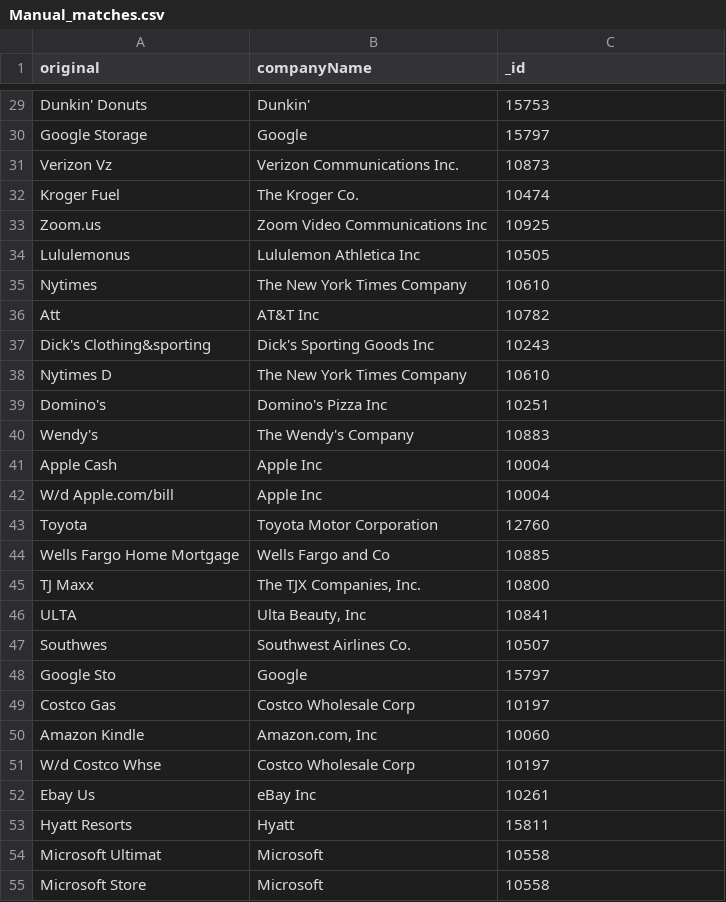
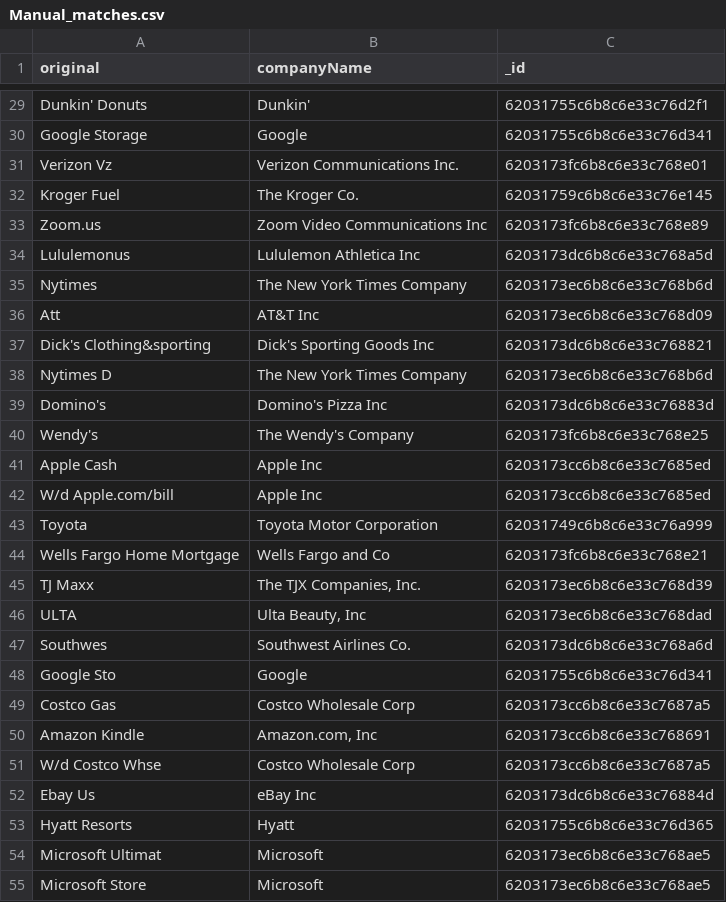
Before and after one commit to nitinsayshe/KarmaWallet, a CSV file: src/integrations/plaid/.tmp/Manual_matches.csv, drawn as a sheet; only a part is shown, gaps mark what is left out; the diff covers the shown part only.

```diff
--- a/src/integrations/plaid/.tmp/Manual_matches.csv
+++ b/src/integrations/plaid/.tmp/Manual_matches.csv
@@ -29,27 +29,27 @@
-"Dunkin' Donuts","Dunkin'","15753"
-"Google Storage","Google","15797"
-"Verizon Vz","Verizon Communications Inc.","10873"
-"Kroger Fuel","The Kroger Co.","10474"
-"Zoom.us","Zoom Video Communications Inc","10925"
-"Lululemonus","Lululemon Athletica Inc","10505"
-"Nytimes","The New York Times Company","10610"
-"Att","AT&T Inc","10782"
-"Dick's Clothing&sporting","Dick's Sporting Goods Inc","10243"
-"Nytimes D","The New York Times Company","10610"
-"Domino's","Domino's Pizza Inc","10251"
-"Wendy's","The Wendy's Company","10883"
-"Apple Cash","Apple Inc","10004"
-"W/d Apple.com/bill","Apple Inc","10004"
-"Toyota","Toyota Motor Corporation","12760"
-"Wells Fargo Home Mortgage","Wells Fargo and Co","10885"
-"TJ Maxx","The TJX Companies, Inc.","10800"
-"ULTA","Ulta Beauty, Inc","10841"
-"Southwes","Southwest Airlines Co.","10507"
-"Google Sto","Google","15797"
-"Costco Gas","Costco Wholesale Corp","10197"
-"Amazon Kindle","Amazon.com, Inc","10060"
-"W/d Costco Whse","Costco Wholesale Corp","10197"
-"Ebay Us","eBay Inc","10261"
-"Hyatt Resorts","Hyatt","15811"
-"Microsoft Ultimat","Microsoft","10558"
-"Microsoft Store","Microsoft","10558"
+"Dunkin' Donuts","Dunkin'","62031755c6b8c6e33c76d2f1"
+"Google Storage","Google","62031755c6b8c6e33c76d341"
+"Verizon Vz","Verizon Communications Inc.","6203173fc6b8c6e33c768e01"
+"Kroger Fuel","The Kroger Co.","62031759c6b8c6e33c76e145"
+"Zoom.us","Zoom Video Communications Inc","6203173fc6b8c6e33c768e89"
+"Lululemonus","Lululemon Athletica Inc","6203173dc6b8c6e33c768a5d"
+"Nytimes","The New York Times Company","6203173ec6b8c6e33c768b6d"
+"Att","AT&T Inc","6203173ec6b8c6e33c768d09"
+"Dick's Clothing&sporting","Dick's Sporting Goods Inc","6203173dc6b8c6e33c768821"
+"Nytimes D","The New York Times Company","6203173ec6b8c6e33c768b6d"
+"Domino's","Domino's Pizza Inc","6203173dc6b8c6e33c76883d"
+"Wendy's","The Wendy's Company","6203173fc6b8c6e33c768e25"
+"Apple Cash","Apple Inc","6203173cc6b8c6e33c7685ed"
+"W/d Apple.com/bill","Apple Inc","6203173cc6b8c6e33c7685ed"
+"Toyota","Toyota Motor Corporation","62031749c6b8c6e33c76a999"
+"Wells Fargo Home Mortgage","Wells Fargo and Co","6203173fc6b8c6e33c768e21"
+"TJ Maxx","The TJX Companies, Inc.","6203173ec6b8c6e33c768d39"
+"ULTA","Ulta Beauty, Inc","6203173ec6b8c6e33c768dad"
+"Southwes","Southwest Airlines Co.","6203173dc6b8c6e33c768a6d"
+"Google Sto","Google","62031755c6b8c6e33c76d341"
+"Costco Gas","Costco Wholesale Corp","6203173cc6b8c6e33c7687a5"
+"Amazon Kindle","Amazon.com, Inc","6203173cc6b8c6e33c768691"
+"W/d Costco Whse","Costco Wholesale Corp","6203173cc6b8c6e33c7687a5"
+"Ebay Us","eBay Inc","6203173dc6b8c6e33c76884d"
+"Hyatt Resorts","Hyatt","62031755c6b8c6e33c76d365"
+"Microsoft Ultimat","Microsoft","6203173ec6b8c6e33c768ae5"
+"Microsoft Store","Microsoft","6203173ec6b8c6e33c768ae5"
```
Also changed, not shown: 97 edited cells elsewhere in this file, src/integrations/plaid/.tmp/matchedUnique.csv, 8 other files.
